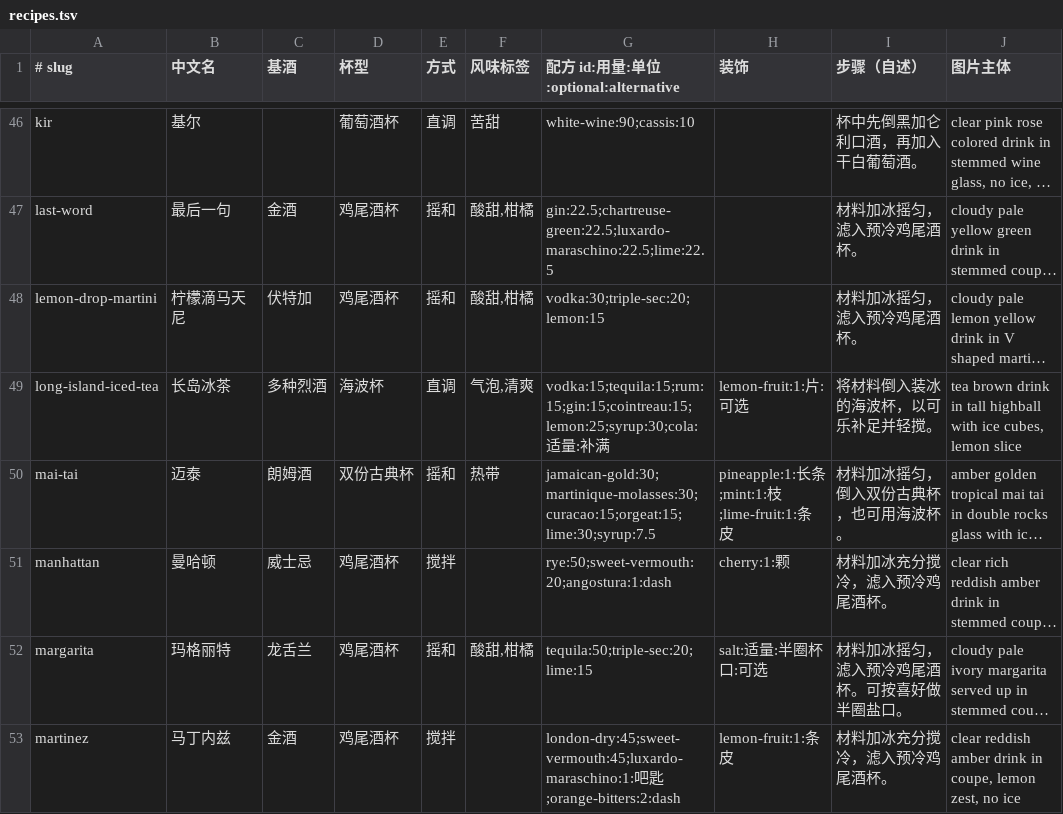
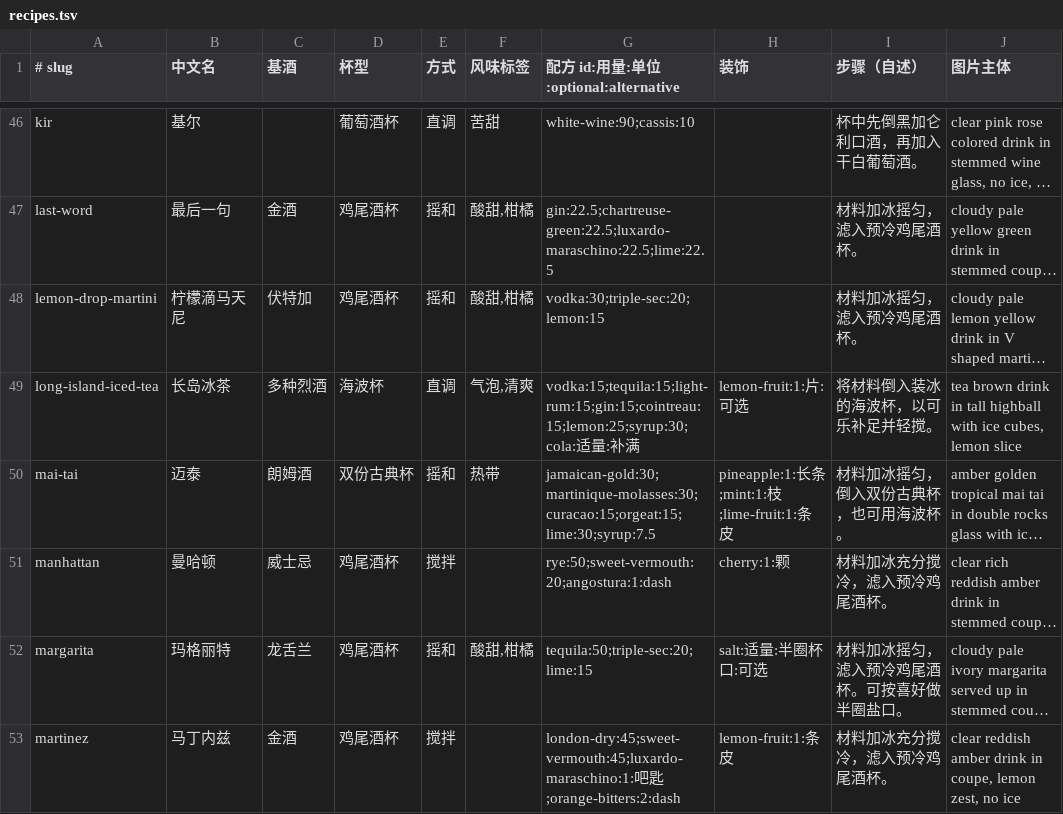
Before and after one commit to Vio1331/mixbook, a TSV file: data/recipes.tsv, drawn as a sheet; only a part is shown, gaps mark what is left out; long unchanged cells end in …; the diff covers the shown part only; the diff names each change by its address in the sheet, - before the commit and + after, or states it on an @@ line.

Commit message:
Unify ingredient directory and recipe taxonomy

```diff
--- a/data/recipes.tsv
+++ b/data/recipes.tsv
-G49 (配方 id:用量:单位:optional:alternative): vodka:15;tequila:15;rum:15;gin:15;cointreau:15;lemon:25;syrup:30;cola:适量…
+G49 (配方 id:用量:单位:optional:alternative): vodka:15;tequila:15;light-rum:15;gin:15;cointreau:15;lemon:25;syrup:30;cola:适量…
```
Also changed, not shown: 6 edited cells elsewhere in this file, 19 other files.
